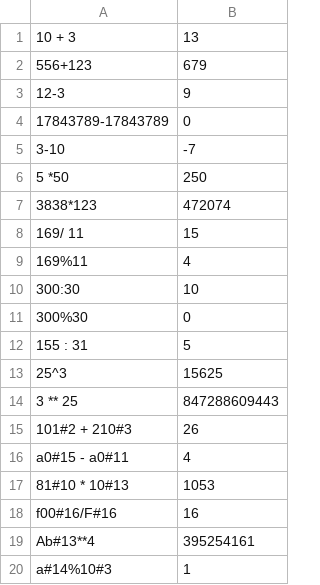
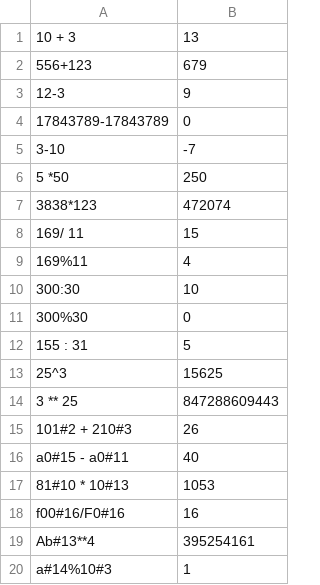
Before and after one commit to vaadin-miki/developer-tests, a CSV file: src/main/resources/valid_data_3.csv, drawn as a sheet.

Commit message:
fixed valid and invalid data

```diff
--- a/src/main/resources/valid_data_3.csv
+++ b/src/main/resources/valid_data_3.csv
@@ -15,5 +15,5 @@
 101#2 + 210#3,26
-a0#15 - a0#11,4
+a0#15 - a0#11,40
 81#10 * 10#13,1053
-f00#16/F#16,16
+f00#16/F0#16,16
 Ab#13**4,395254161
```
Also changed, not shown: src/main/resources/valid_data_4.csv, 2 other files.
